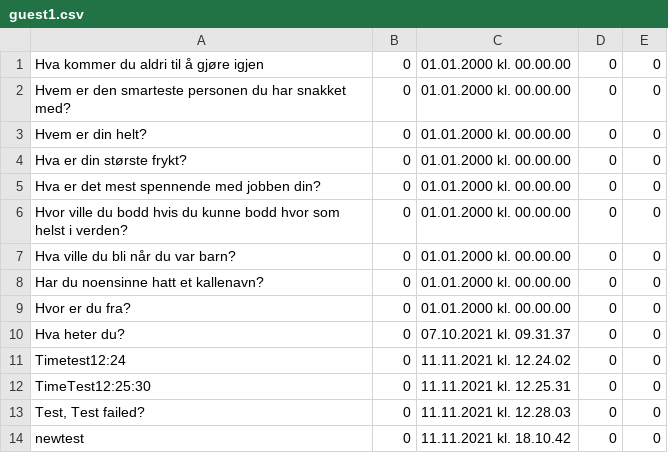
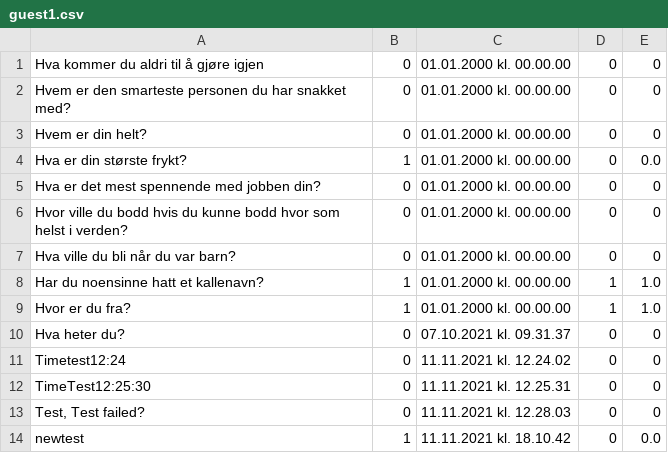
Before and after one commit to Benjamin-A/InnoPro, a CSV file: webkurs/elsysapp/static/guest1.csv, drawn as a sheet.

```diff
--- a/webkurs/elsysapp/static/guest1.csv
+++ b/webkurs/elsysapp/static/guest1.csv
@@ -3,3 +3,3 @@ Hvem er den smarteste personen du har snakket med?,0,01.01.2000 kl. 00.00.00,0,0
 Hvem er din helt?,0,01.01.2000 kl. 00.00.00,0,0
-Hva er din største frykt?,0,01.01.2000 kl. 00.00.00,0,0
+Hva er din største frykt?,1,01.01.2000 kl. 00.00.00,0,0.0
 Hva er det mest spennende med jobben din?,0,01.01.2000 kl. 00.00.00,0,0
@@ -7,4 +7,4 @@ Hvor ville du bodd hvis du kunne bodd hvor som helst i verden?,0,01.01.2000 kl.
 Hva ville du bli når du var barn?,0,01.01.2000 kl. 00.00.00,0,0
-Har du noensinne hatt et kallenavn?,0,01.01.2000 kl. 00.00.00,0,0
-Hvor er du fra?,0,01.01.2000 kl. 00.00.00,0,0
+Har du noensinne hatt et kallenavn?,1,01.01.2000 kl. 00.00.00,1,1.0
+Hvor er du fra?,1,01.01.2000 kl. 00.00.00,1,1.0
 Hva heter du?,0,07.10.2021 kl. 09.31.37,0,0
@@ -13,2 +13,2 @@ TimeTest12:25:30,0,11.11.2021 kl. 12.25.31,0,0
 "Test, Test failed?  ",0,11.11.2021 kl. 12.28.03,0,0
-newtest,0,11.11.2021 kl. 18.10.42,0,0
+newtest,1,11.11.2021 kl. 18.10.42,0,0.0
```
Also changed, not shown: webkurs/elsysapp/static/raw_questions_from_Google.csv, 6 other files.
